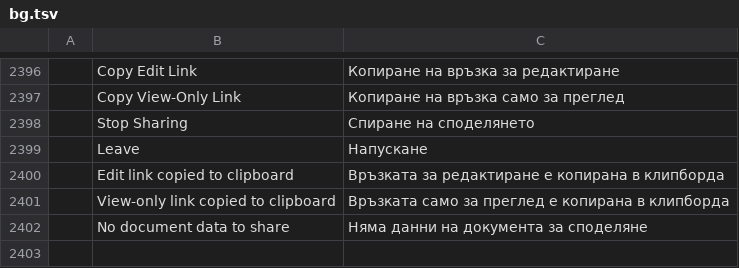
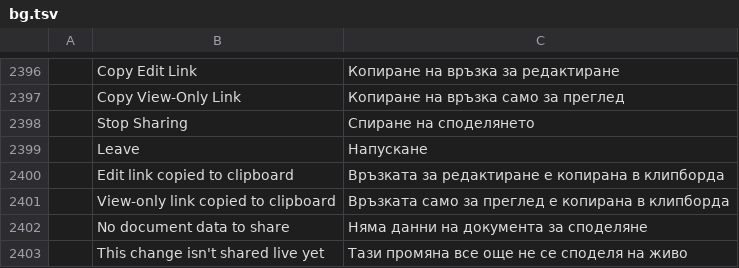
Before and after one commit to Dominic-Pi-Sunyer/pdfcraft, a TSV file: crates/ui-egui/src/i18n/bg.tsv, drawn as a sheet; only a part is shown, gaps mark what is left out; the diff names each change by its address in the sheet, - before the commit and + after, or states it on an @@ line.

```diff
--- a/crates/ui-egui/src/i18n/bg.tsv
+++ b/crates/ui-egui/src/i18n/bg.tsv
+row 2403:  | This change isn't shared live yet | Тази промяна все още не се споделя на живо
```
Also changed, not shown: crates/ui-egui/src/i18n/ar.tsv, crates/ui-egui/src/i18n/el.tsv, 32 other files.
